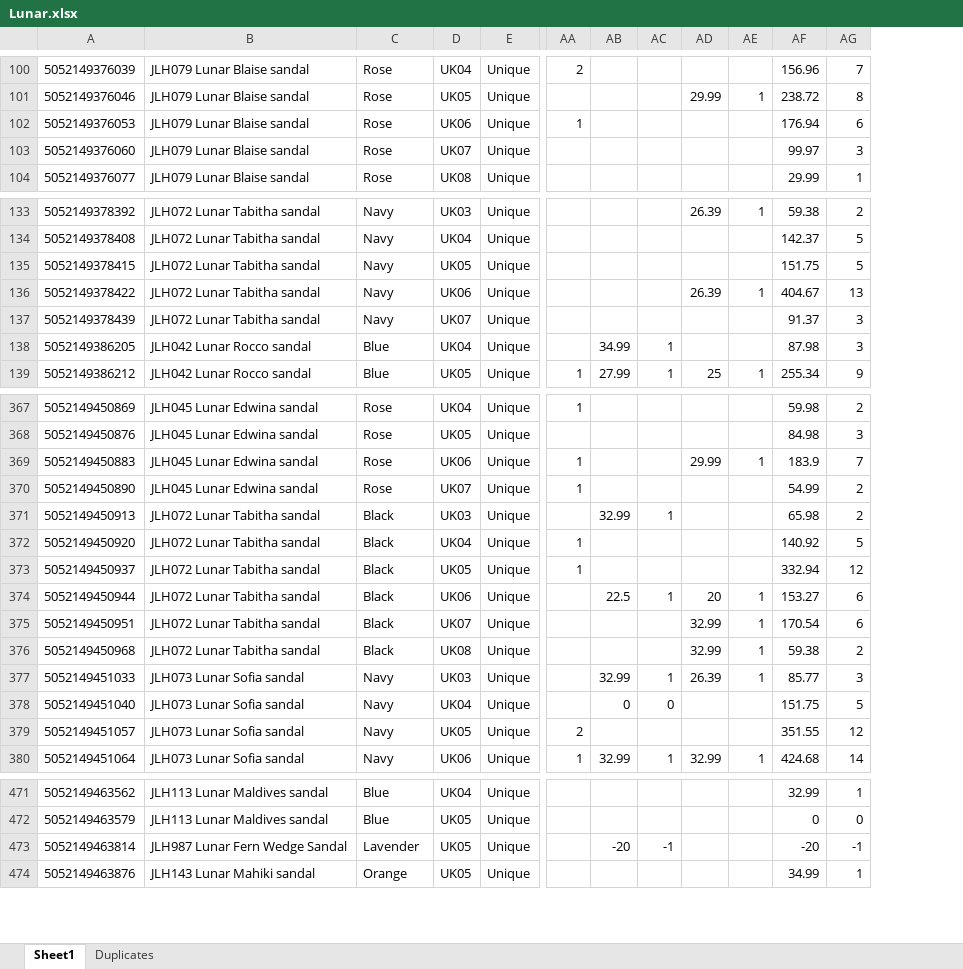
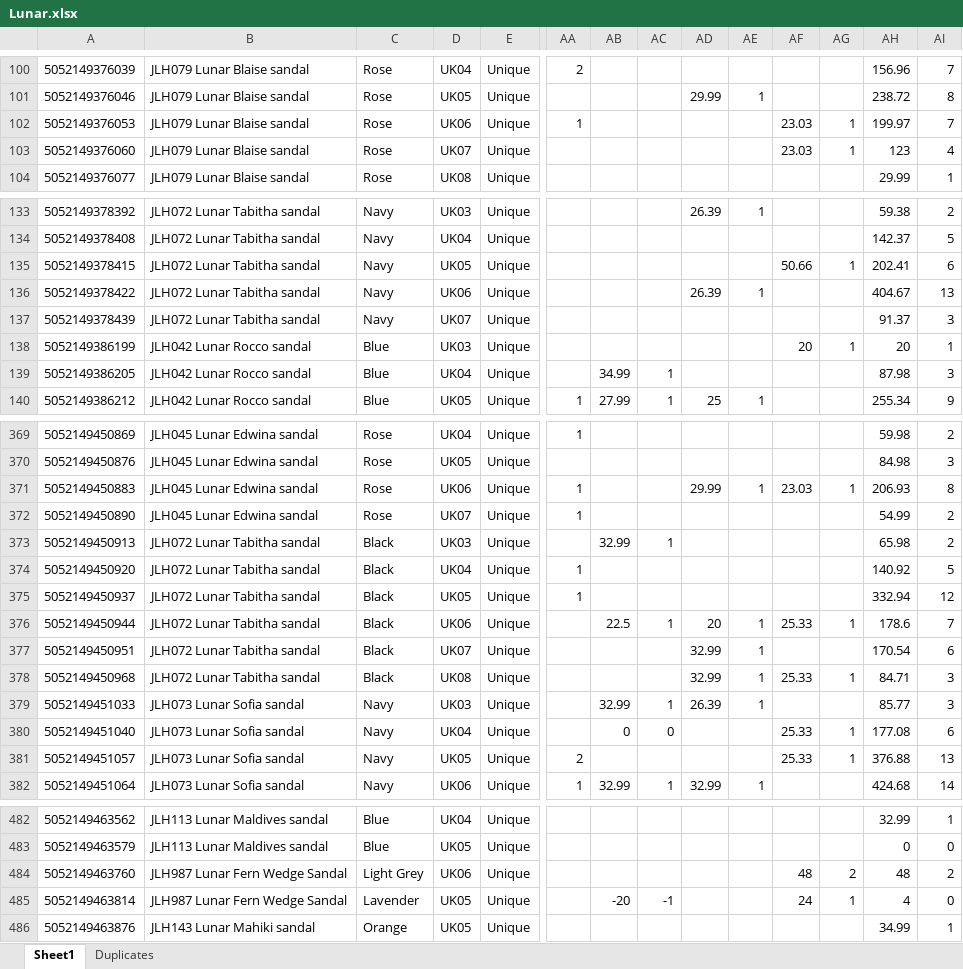
Before and after one commit to lentomurri85/Wilkies, an Excel workbook: Lunar/Lunar.xlsx, sheet Sheet1, drawn as a sheet; only a part is shown, gaps mark what is left out; values as stored, in another font and other column widths than the file's, no borders; conditional formats not drawn; addresses are those after the commit; rows hold the shown columns only; the diff covers the shown part only; the diff names each change by its address in the sheet, - before the commit and + after, or states it on an @@ line.

```diff
--- a/Lunar/Lunar.xlsx (sheet Sheet1)
+++ b/Lunar/Lunar.xlsx (sheet Sheet1)
+column AF, rows 102-103: 23.03 | 23.03; row 135: 50.66; rows 371-381: 23.03 |  |  |  |  | 25.33 |  | 25.33 |  | 25.33 | 25.33; row 485: 24
+column AG, rows 102-103: 1 | 1; row 135: 1; rows 371-381: 1 |  |  |  |  | 1 |  | 1 |  | 1 | 1; row 485: 1
-AH102: 176.94
+AH102: 199.97
-AI102: 6
+AI102: 7
-AH103: 99.97
+AH103: 123
-AI103: 3
+AI103: 4
-AH135: 151.75
+AH135: 202.41
-AI135: 5
+AI135: 6
+row 138: 5052149386199 | JLH042 Lunar Rocco sandal | Blue | UK03 | Unique |  |  |  |  |  | 20 | 1 | 20 | 1
-AH371: 183.9
+AH371: 206.93
-AI371: 7
+AI371: 8
-AH376: 153.27
+AH376: 178.6
-AI376: 6
+AI376: 7
-AH378: 59.38
+AH378: 84.71
-AI378: 2
+AI378: 3
-AH380: 151.75
+AH380: 177.08
-AI380: 5
+AI380: 6
-AH381: 351.55
+AH381: 376.88
-AI381: 12
+AI381: 13
+row 484: 5052149463760 | JLH987 Lunar Fern Wedge Sandal | Light Grey | UK06 | Unique |  |  |  |  |  | 48 | 2 | 48 | 2
-AH485: -20
+AH485: 4
-AI485: -1
+AI485: 0
```
Also changed, not shown: 10 added rows and 66 edited cells elsewhere in this sheet, Lunar/reports/POS - POS Sales by Date Range.xlsx, Lunar/reports/barcodes_2022.xlsx, 46 other files.
